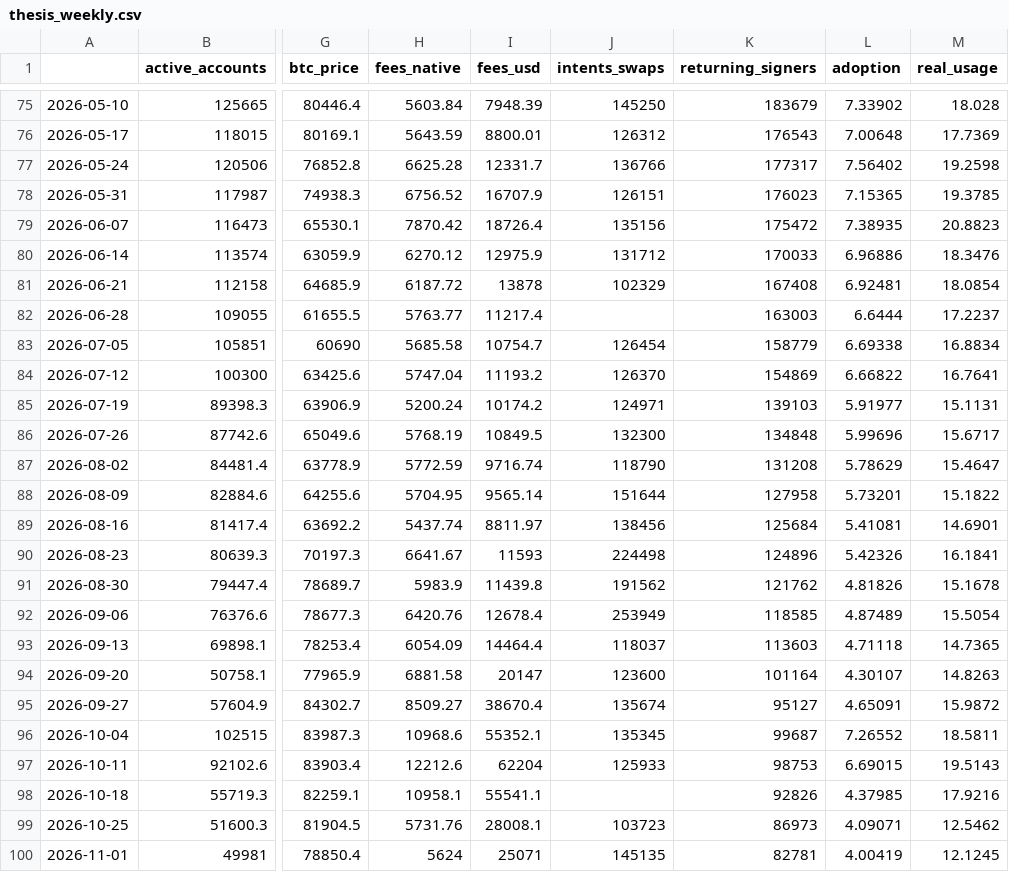
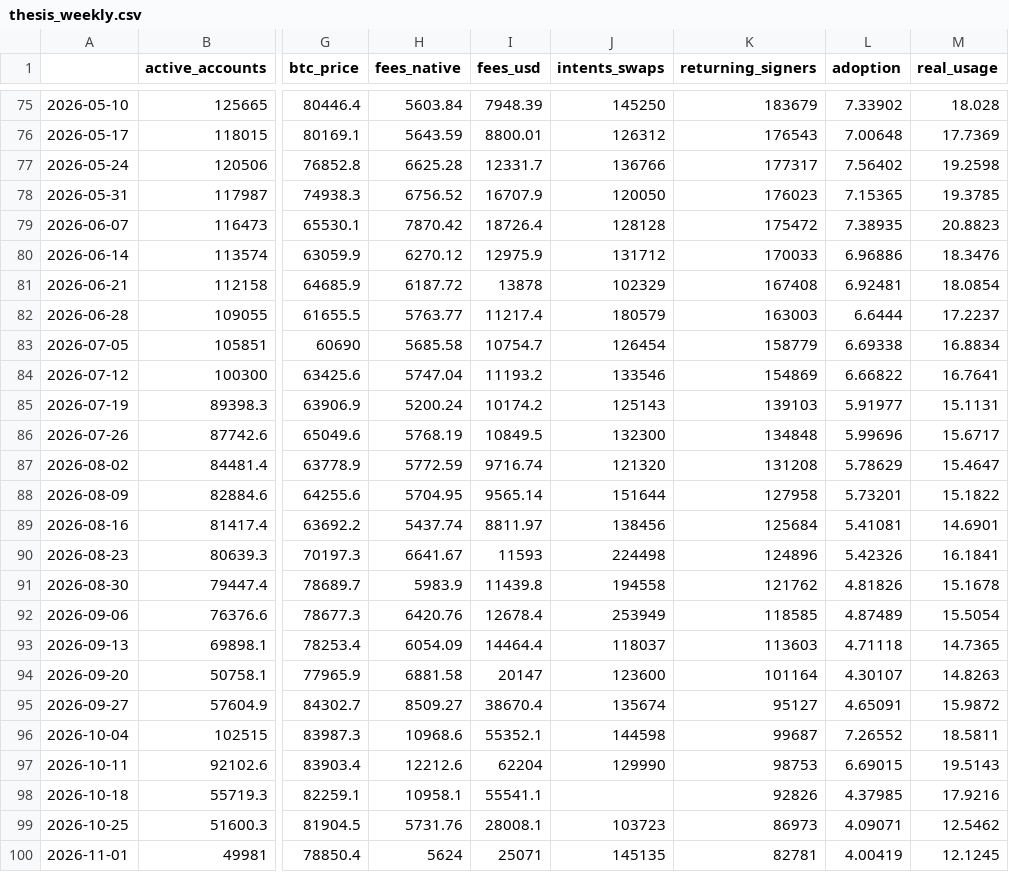
Before and after one commit to almondxxx/nearthesis, a CSV file: data/processed/thesis_weekly.csv, drawn as a sheet; only a part is shown, gaps mark what is left out; the diff covers the shown part only; the diff names each change by its address in the sheet, - before the commit and + after, or states it on an @@ line.

```diff
--- a/data/processed/thesis_weekly.csv
+++ b/data/processed/thesis_weekly.csv
-J78 (intents_swaps): 126151
+J78 (intents_swaps): 120050
-J79 (intents_swaps): 135156
+J79 (intents_swaps): 128128
-J82 (intents_swaps): (empty)
+J82 (intents_swaps): 180579
-J84 (intents_swaps): 126370
+J84 (intents_swaps): 133546
-J85 (intents_swaps): 124971
+J85 (intents_swaps): 125143
-J87 (intents_swaps): 118790
+J87 (intents_swaps): 121320
-J91 (intents_swaps): 191562
+J91 (intents_swaps): 194558
-J96 (intents_swaps): 135345
+J96 (intents_swaps): 144598
-J97 (intents_swaps): 125933
+J97 (intents_swaps): 129990
```
Also changed, not shown: 32 edited cells elsewhere in this file, data/processed/thesis_daily.csv, data/raw/intents_hour_samples.csv, 6 other files.
